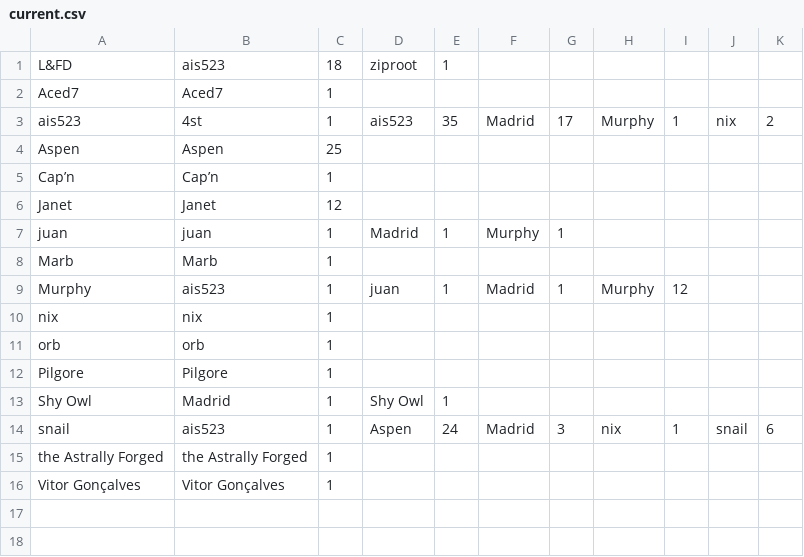
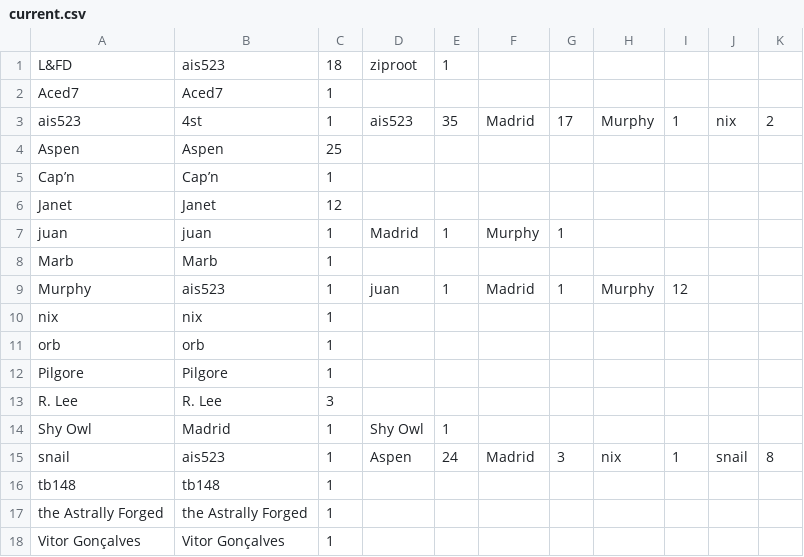
Before and after one commit to AgoraNomic/Collector, a CSV file: current.csv, drawn as a sheet.

```diff
--- a/current.csv
+++ b/current.csv
@@ -12,4 +12,6 @@ orb,orb,1
 Pilgore,Pilgore,1
+R. Lee,R. Lee,3
 Shy Owl,Madrid,1,Shy Owl,1
-snail,ais523,1,Aspen,24,Madrid,3,nix,1,snail,6
+snail,ais523,1,Aspen,24,Madrid,3,nix,1,snail,8
+tb148,tb148,1
 the Astrally Forged,the Astrally Forged,1
```
Also changed, not shown: history.csv, 2 other files.
